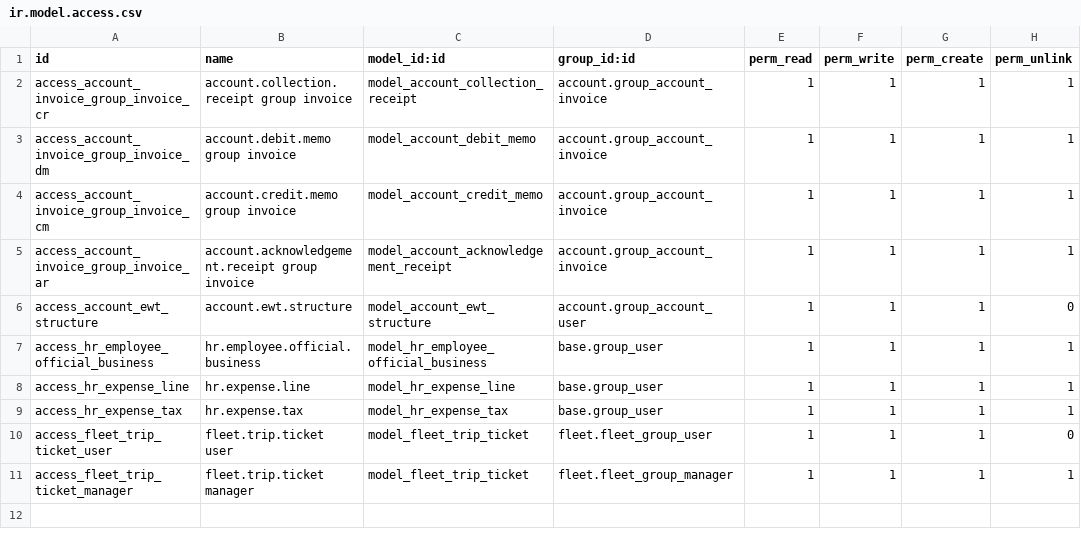
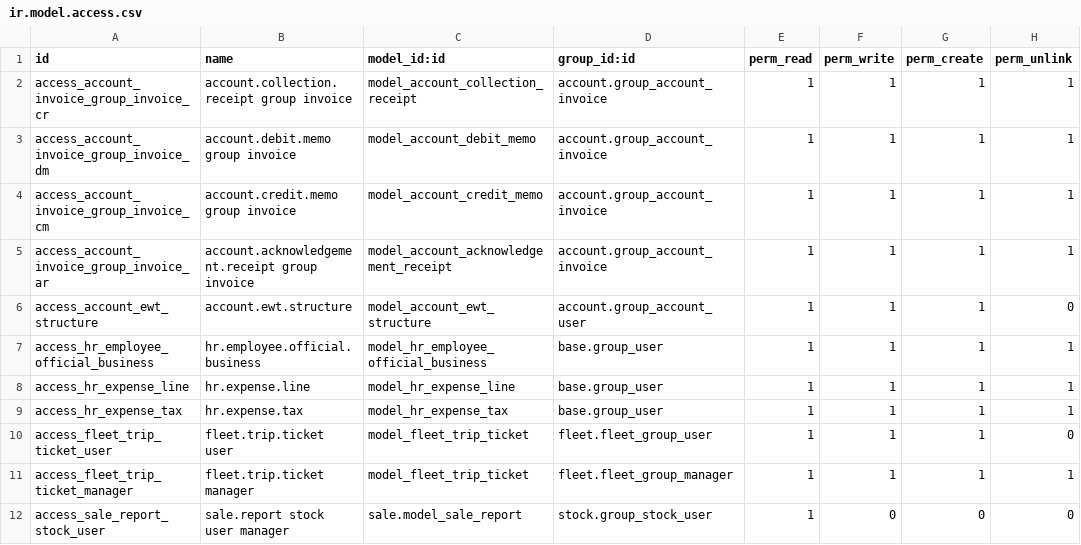
Before and after one commit to Jeisonpernia/globpak, a CSV file: security/ir.model.access.csv, drawn as a sheet.

```diff
--- a/security/ir.model.access.csv
+++ b/security/ir.model.access.csv
@@ -11 +11,2 @@ access_fleet_trip_ticket_user,fleet.trip.ticket user,model_fleet_trip_ticket,fle
 access_fleet_trip_ticket_manager,fleet.trip.ticket manager,model_fleet_trip_ticket,fleet.fleet_group_manager,1,1,1,1
+access_sale_report_stock_user,sale.report stock user manager,sale.model_sale_report,stock.group_stock_user,1,0,0,0
```
Also changed, not shown: 13 other files.
